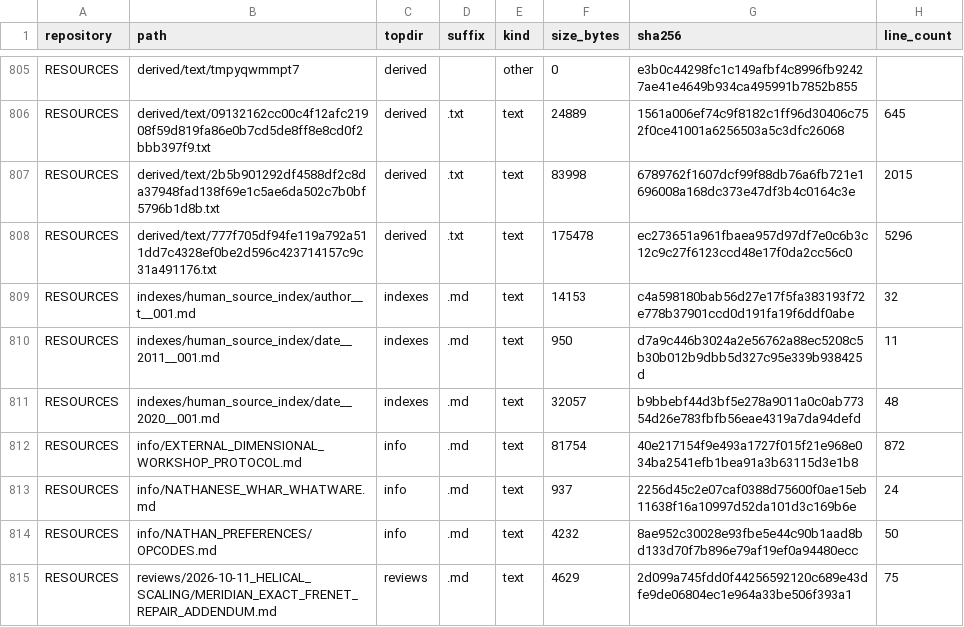
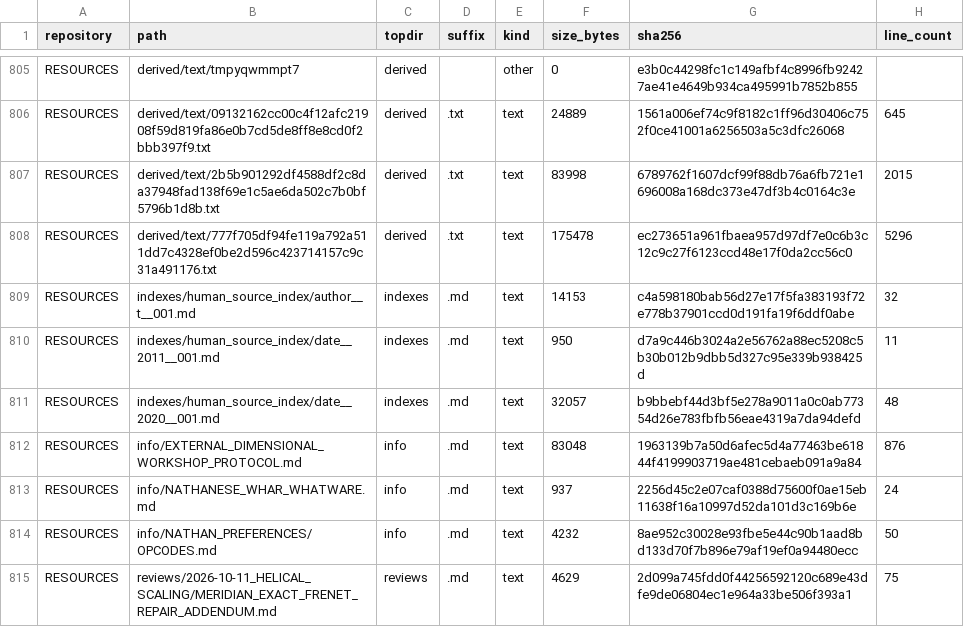
Before and after one commit to Satobloc/HSH_RESOURCES, a CSV file: SOURCE_INVENTORY/SABLE/source_inventory_run/sample.csv, drawn as a sheet; only a part is shown, gaps mark what is left out.

```diff
--- a/SOURCE_INVENTORY/SABLE/source_inventory_run/sample.csv
+++ b/SOURCE_INVENTORY/SABLE/source_inventory_run/sample.csv
@@ -811,3 +811,3 @@ RESOURCES,indexes/human_source_index/date__2011__001.md,indexes,.md,text,950,d7a
 RESOURCES,indexes/human_source_index/date__2020__001.md,indexes,.md,text,32057,b9bbebf44d3bf5e278a9011a0c0ab77354d26e783fbfb56eae4319a7da94defd,48
-RESOURCES,info/EXTERNAL_DIMENSIONAL_WORKSHOP_PROTOCOL.md,info,.md,text,81754,40e217154f9e493a1727f015f21e968e034ba2541efb1bea91a3b63115d3e1b8,872
+RESOURCES,info/EXTERNAL_DIMENSIONAL_WORKSHOP_PROTOCOL.md,info,.md,text,83048,1963139b7a50d6afec5d4a77463be61844f4199903719ae481cebaeb091a9a84,876
 RESOURCES,info/NATHANESE_WHAR_WHATWARE.md,info,.md,text,937,2256d45c2e07caf0388d75600f0ae15eb11638f16a10997d52da101d3c169b6e,24
```
Also changed, not shown: 3 other files.
